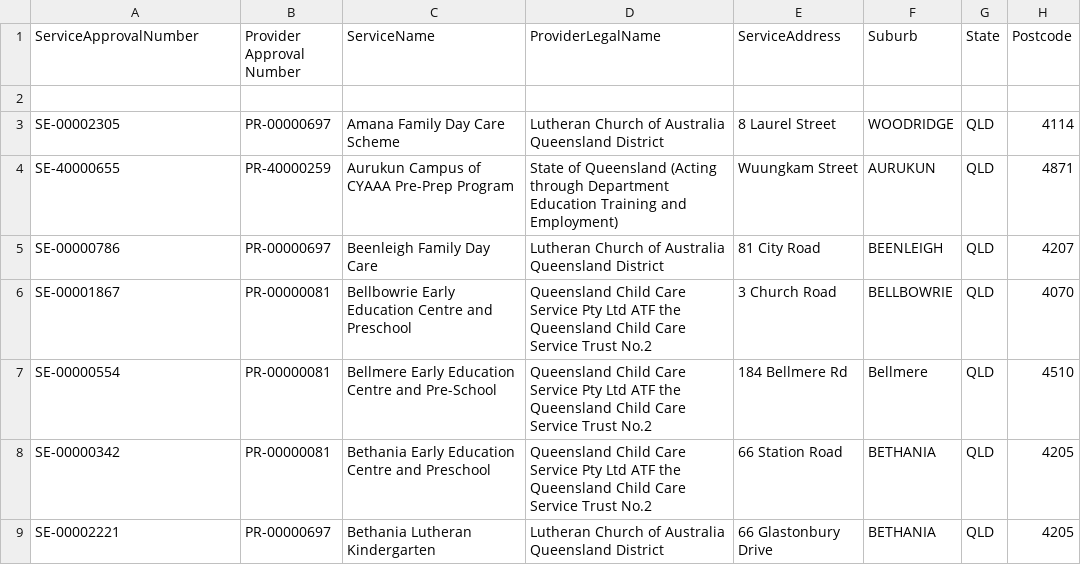
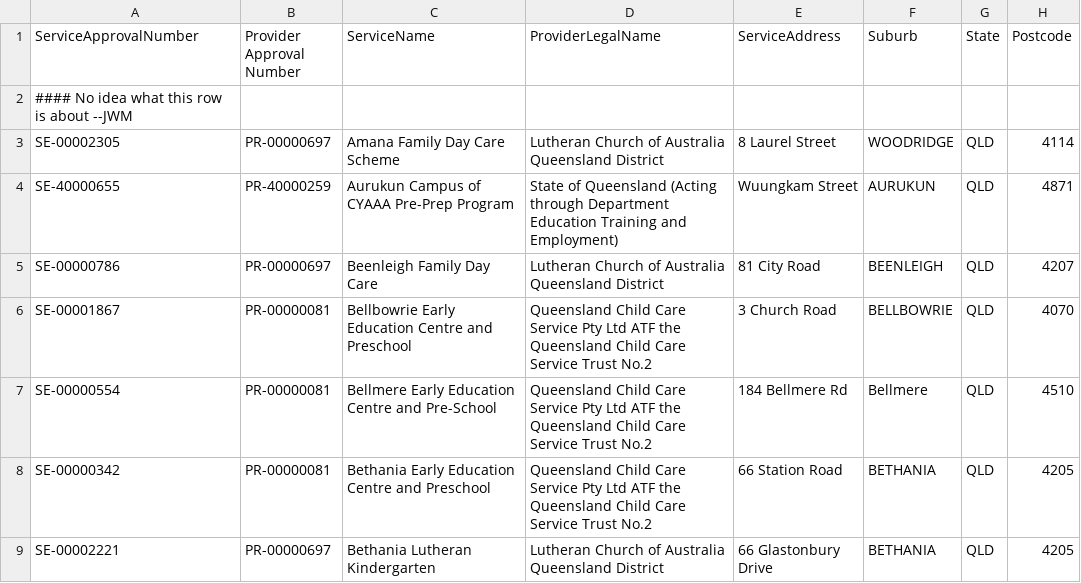
Before and after one commit to jwmount/daycare-decisions, a CSV file: public/data/providers/Qld_Database.csv, drawn as a sheet; only a part is shown; the diff names each change by its address in the sheet, - before the commit and + after, or states it on an @@ line.

Commit message:
v0.1.127.  Cleanup up how .csv files are handled and have all ten of them in public data providers.  Tests without geocodes works.  Geocode these on Heroku next.

```diff
--- a/public/data/providers/Qld_Database.csv
+++ b/public/data/providers/Qld_Database.csv
-A2 (ServiceApprovalNumber): (empty)
+A2 (ServiceApprovalNumber): #### No idea what this row is about --JWM
```
Also changed, not shown: public/data/providers/Mands Batch 4.csv, 14 other files.
